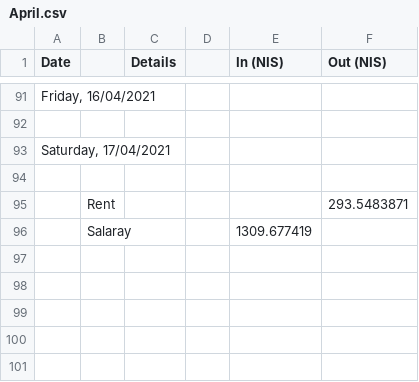
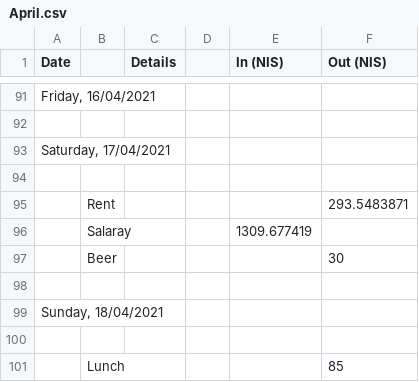
Before and after one commit to ItamarShmelo/YourMoneyOrYourLife, a CSV file: Step2/Step2B/April.csv, drawn as a sheet; only a part is shown, gaps mark what is left out.

Commit message:
more info

```diff
--- a/Step2/Step2B/April.csv
+++ b/Step2/Step2B/April.csv
@@ -96 +96,6 @@ Date,,Details,,In (NIS),Out (NIS)
 ,Salaray,,,1309.677419,
+,Beer,,,,30
+,,,,,
+"Sunday, 18/04/2021",,,,,
+,,,,,
+,Lunch,,,,85
```
